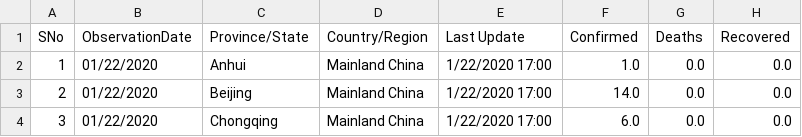
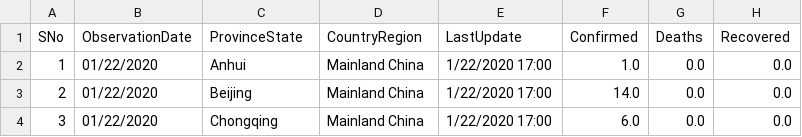
Before and after one commit to carlamissiona/api_golang, a CSV file: data.csv, drawn as a sheet; only a part is shown.

```diff
--- a/data.csv
+++ b/data.csv
@@ -1,2 +1,2 @@
-SNo,ObservationDate,Province/State,Country/Region,Last Update,Confirmed,Deaths,Recovered
+SNo,ObservationDate,ProvinceState,CountryRegion,LastUpdate,Confirmed,Deaths,Recovered
 1,01/22/2020,Anhui,Mainland China,1/22/2020 17:00,1.0,0.0,0.0
```
Also changed, not shown: 4 other files.
